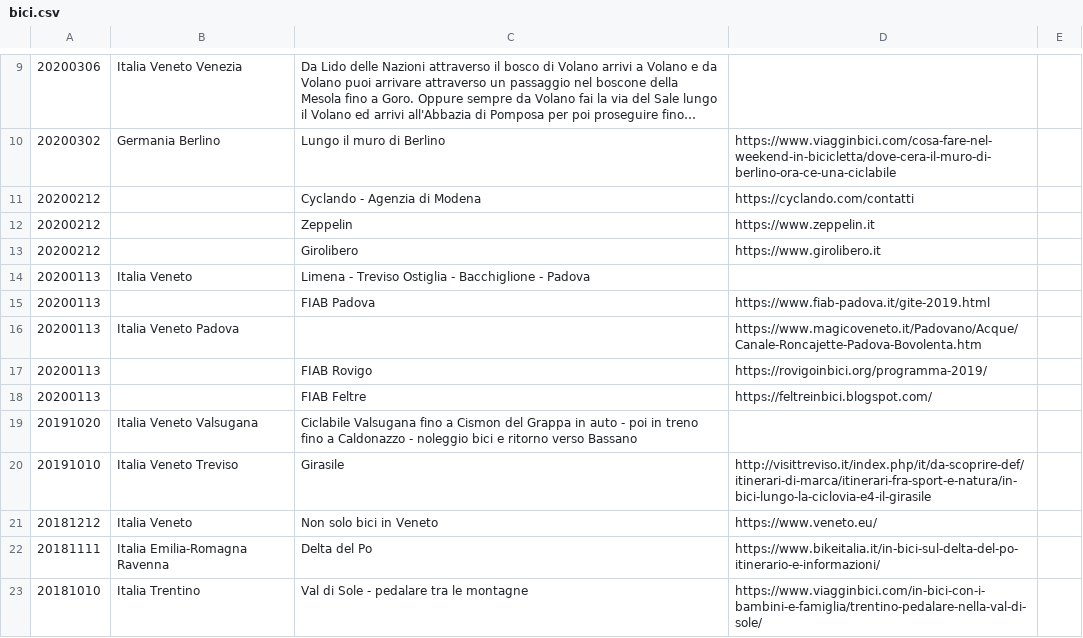
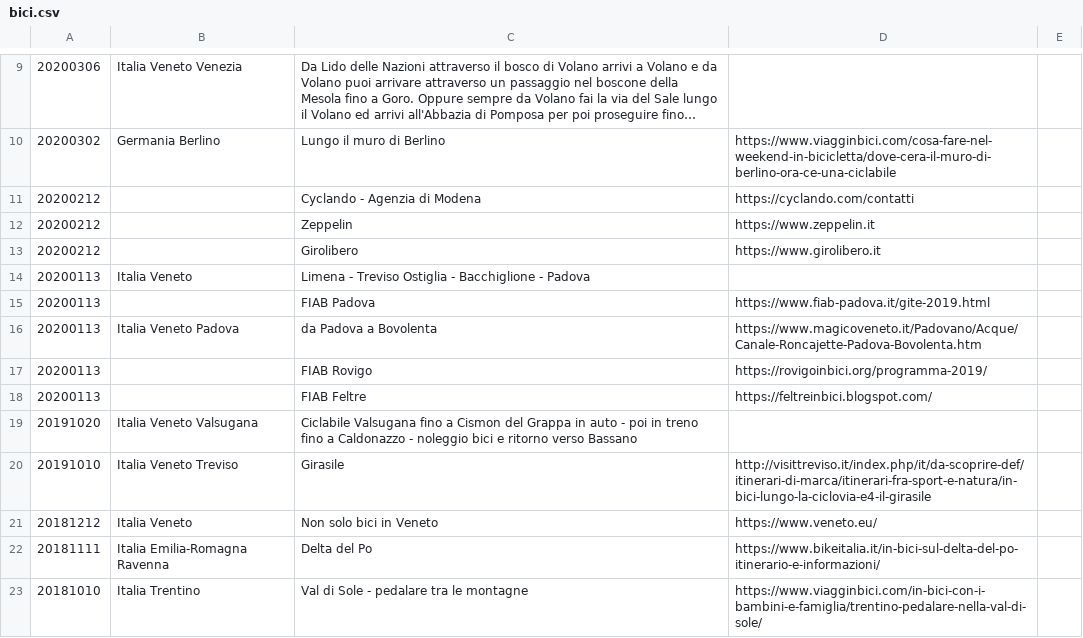
Before and after one commit to giammy/giammy.github.io, a CSV file: ciclozingarate/bici.csv, drawn as a sheet; only a part is shown, gaps mark what is left out; long unchanged cells end in ….

```diff
--- a/ciclozingarate/bici.csv
+++ b/ciclozingarate/bici.csv
@@ -15,3 +15,3 @@
 20200113,,FIAB Padova,https://www.fiab-padova.it/gite-2019.html
-20200113,Italia Veneto Padova,,https://www.magicoveneto.it/Padovano/Acque/Canale-Roncajette-Padova-Bovolenta.htm
+20200113,Italia Veneto Padova,da Padova a Bovolenta,https://www.magicoveneto.it/Padovano/Acque/Canale-Roncajette-Padova-Bovolenta.htm
 20200113,,FIAB Rovigo,https://rovigoinbici.org/programma-2019/
```
Also changed, not shown: 2 other files.
